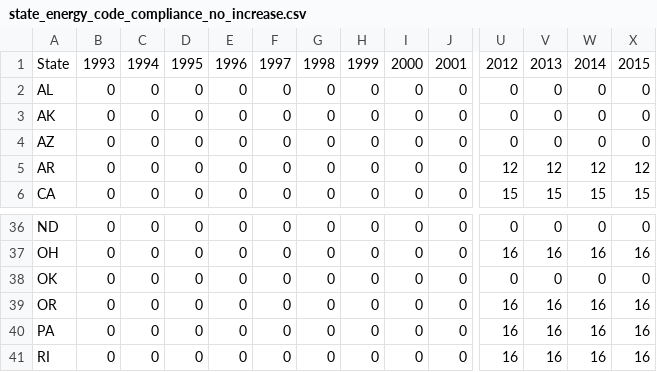
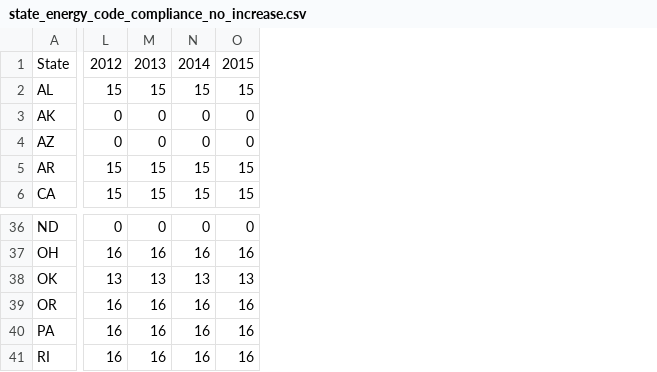
Before and after one commit to arsturges/lighting_floor_space_stock_model, a CSV file: csv_inputs/state_energy_code_compliance_no_increase.csv, drawn as a sheet; only a part is shown, gaps mark what is left out; removed rows and columns are numbered as before the commit, all else as after; the diff covers the shown part only; the diff names each change by its address in the sheet, - before the commit and + after, or states it on an @@ line.

Commit message:
statr in 2002?

```diff
--- a/csv_inputs/state_energy_code_compliance_no_increase.csv
+++ b/csv_inputs/state_energy_code_compliance_no_increase.csv
-column B, rows 1-6: 1993 | 0 | 0 | 0 | 0 | 0; rows 36-41: all 0
-column C, rows 1-6: 1994 | 0 | 0 | 0 | 0 | 0; rows 36-41: all 0
-column D, rows 1-6: 1995 | 0 | 0 | 0 | 0 | 0; rows 36-41: all 0
-column E, rows 1-6: 1996 | 0 | 0 | 0 | 0 | 0; rows 36-41: all 0
-column F, rows 1-6: 1997 | 0 | 0 | 0 | 0 | 0; rows 36-41: all 0
-column G, rows 1-6: 1998 | 0 | 0 | 0 | 0 | 0; rows 36-41: all 0
-column H, rows 1-6: 1999 | 0 | 0 | 0 | 0 | 0; rows 36-41: all 0
-column I, rows 1-6: 2000 | 0 | 0 | 0 | 0 | 0; rows 36-41: all 0
-column J, rows 1-6: 2001 | 0 | 0 | 0 | 0 | 0; rows 36-41: all 0
-L2: 0
+L2: 15
-M2: 0
+M2: 15
-N2: 0
+N2: 15
-O2: 0
+O2: 15
-L5: 12
+L5: 15
-M5: 12
+M5: 15
-N5: 12
+N5: 15
-O5: 12
+O5: 15
-L38: 0
+L38: 13
-M38: 0
+M38: 13
-N38: 0
+N38: 13
-O38: 0
+O38: 13
```
Also changed, not shown: 132 edited cells elsewhere in this file.
